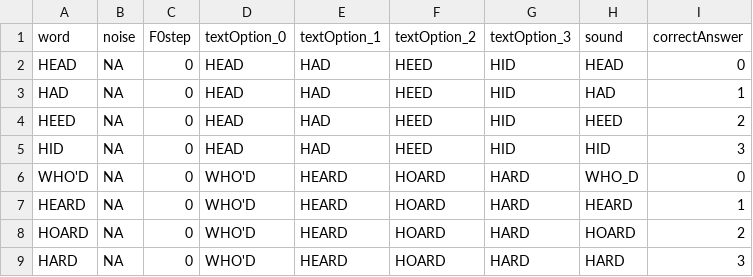
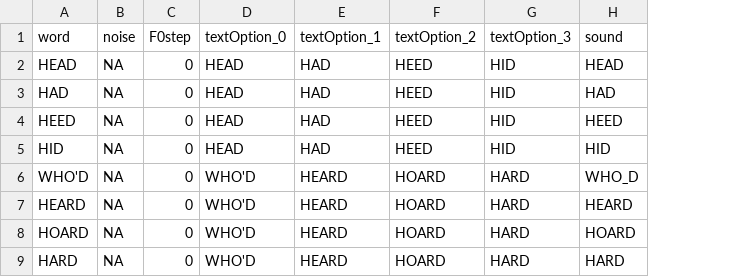
Before and after one commit to claraa39/pitchAccentExp2024, a CSV file: configFiles/practiceStimuli.csv, drawn as a sheet; the diff names each change by its address in the sheet, - before the commit and + after, or states it on an @@ line.

```diff
--- a/configFiles/practiceStimuli.csv
+++ b/configFiles/practiceStimuli.csv
-column I (correctAnswer), rows 2-9: 0 | 1 | 2 | 3 | 0 | 1 | 2 | 3
```
Also changed, not shown: configFiles/expF0Stimuli.csv, 1 other file.
